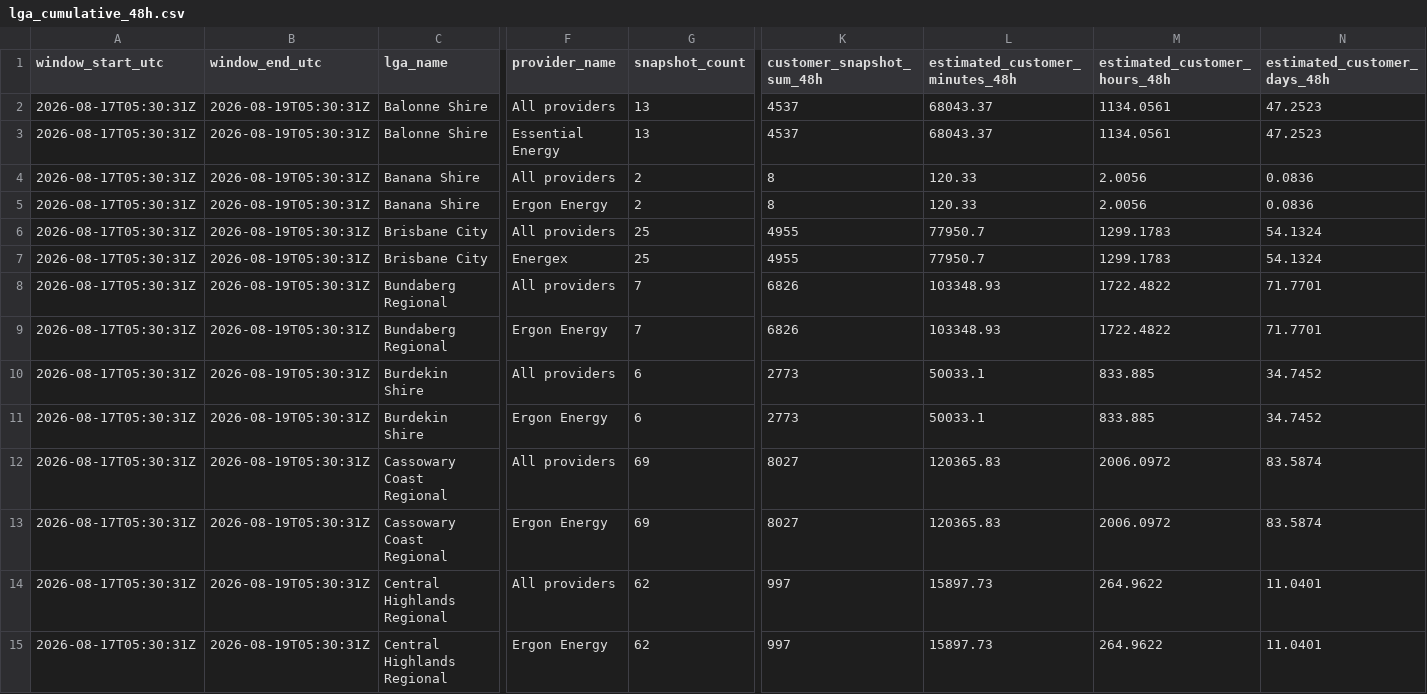
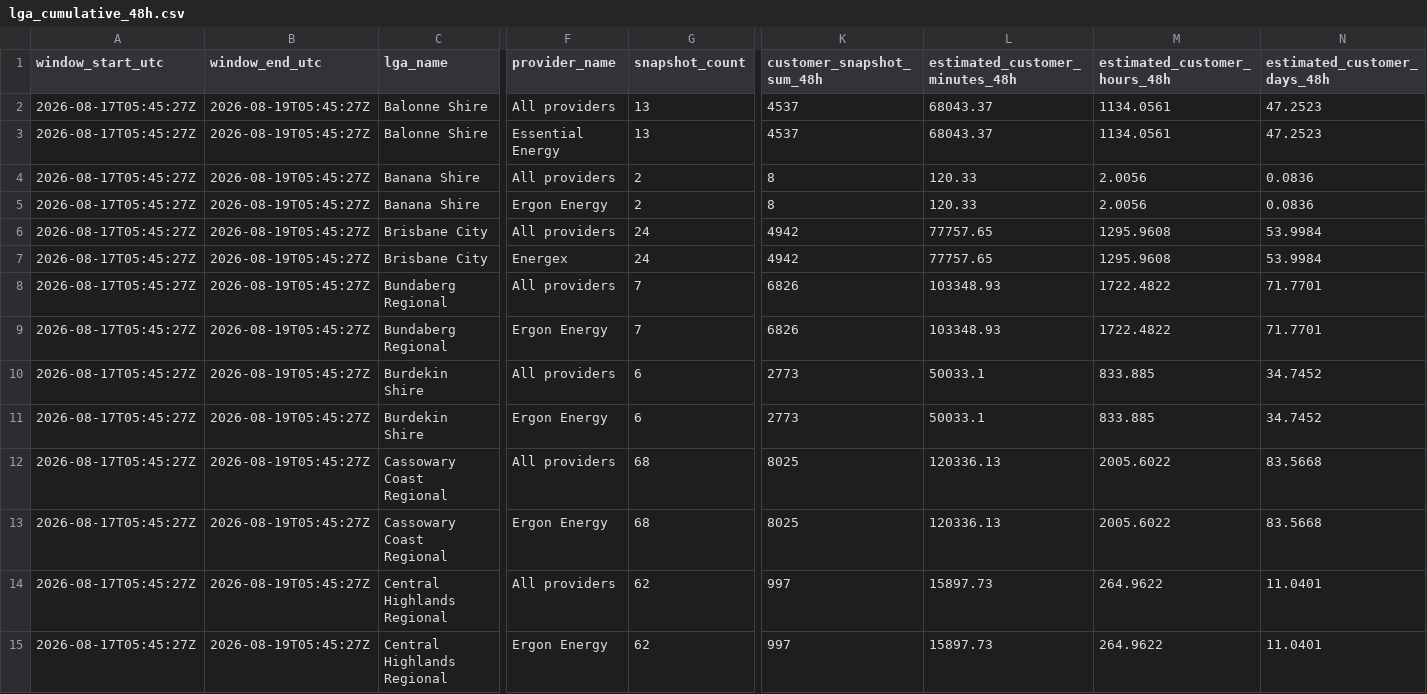
Before and after one commit to gowlettluke/qldpoweroutages, a CSV file: data/lga_cumulative_48h.csv, drawn as a sheet; only a part is shown, gaps mark what is left out; the diff covers the shown part only; the diff names each change by its address in the sheet, - before the commit and + after, or states it on an @@ line.

```diff
--- a/data/lga_cumulative_48h.csv
+++ b/data/lga_cumulative_48h.csv
-A2:A15 (window_start_utc): 2026-08-17T05:30:31Z
+A2:A15 (window_start_utc): 2026-08-17T05:45:27Z
-B2:B15 (window_end_utc): 2026-08-19T05:30:31Z
+B2:B15 (window_end_utc): 2026-08-19T05:45:27Z
-G6:G7 (snapshot_count): 25
+G6:G7 (snapshot_count): 24
-K6:K7 (customer_snapshot_sum_48h): 4955
+K6:K7 (customer_snapshot_sum_48h): 4942
-L6:L7 (estimated_customer_minutes_48h): 77950.7
+L6:L7 (estimated_customer_minutes_48h): 77757.65
-M6:M7 (estimated_customer_hours_48h): 1299.1783
+M6:M7 (estimated_customer_hours_48h): 1295.9608
-N6:N7 (estimated_customer_days_48h): 54.1324
+N6:N7 (estimated_customer_days_48h): 53.9984
-G12:G13 (snapshot_count): 69
+G12:G13 (snapshot_count): 68
-K12:K13 (customer_snapshot_sum_48h): 8027
+K12:K13 (customer_snapshot_sum_48h): 8025
-L12:L13 (estimated_customer_minutes_48h): 120365.83
+L12:L13 (estimated_customer_minutes_48h): 120336.13
-M12:M13 (estimated_customer_hours_48h): 2006.0972
+M12:M13 (estimated_customer_hours_48h): 2005.6022
-N12:N13 (estimated_customer_days_48h): 83.5874
+N12:N13 (estimated_customer_days_48h): 83.5668
```
Also changed, not shown: 142 edited cells elsewhere in this file, data/lga_totals_48h.csv, data/lga_totals_latest.csv, 4 other files.
